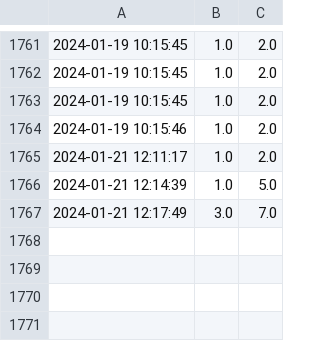
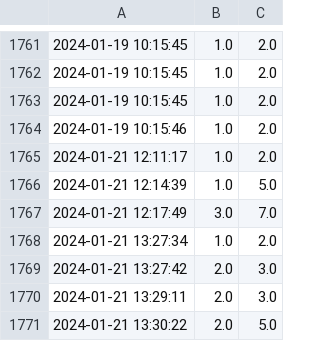
Before and after one commit to salemalhaddad/ros-tracking-robots, a CSV file: api/my_robot_loc.csv, drawn as a sheet; only a part is shown, gaps mark what is left out; the diff names each change by its address in the sheet, - before the commit and + after, or states it on an @@ line.

```diff
--- a/api/my_robot_loc.csv
+++ b/api/my_robot_loc.csv
+row 1768: 2024-01-21 13:27:34 | 1.0 | 2.0
+row 1769: 2024-01-21 13:27:42 | 2.0 | 3.0
+row 1770: 2024-01-21 13:29:11 | 2.0 | 3.0
+row 1771: 2024-01-21 13:30:22 | 2.0 | 5.0
```
Also changed, not shown: 3 other files.
